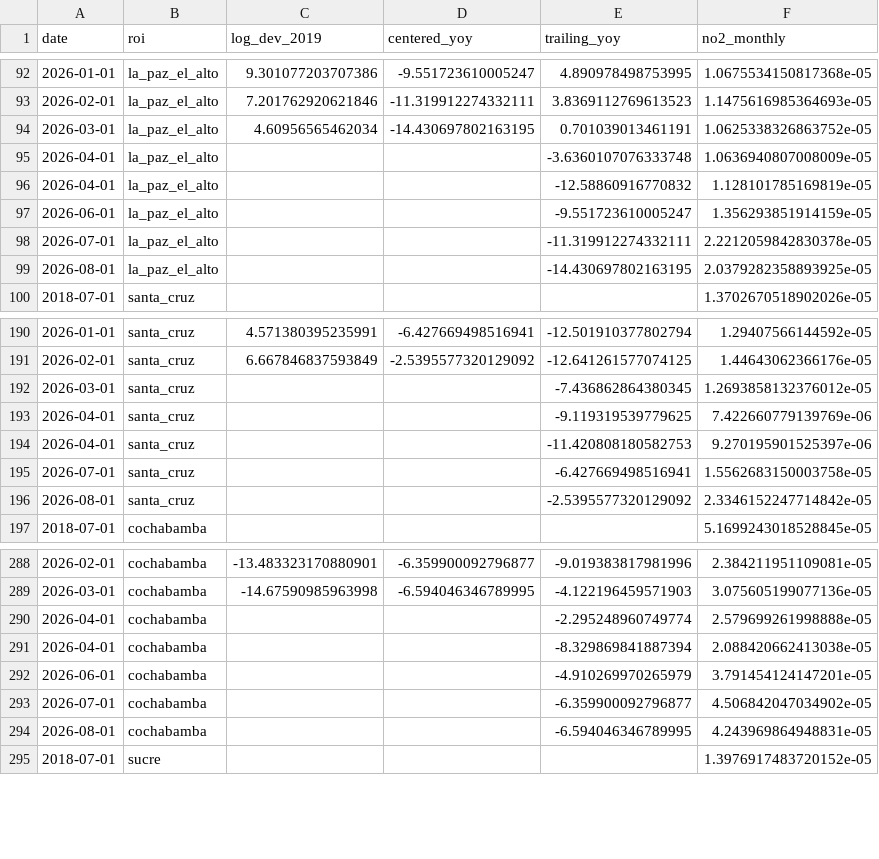
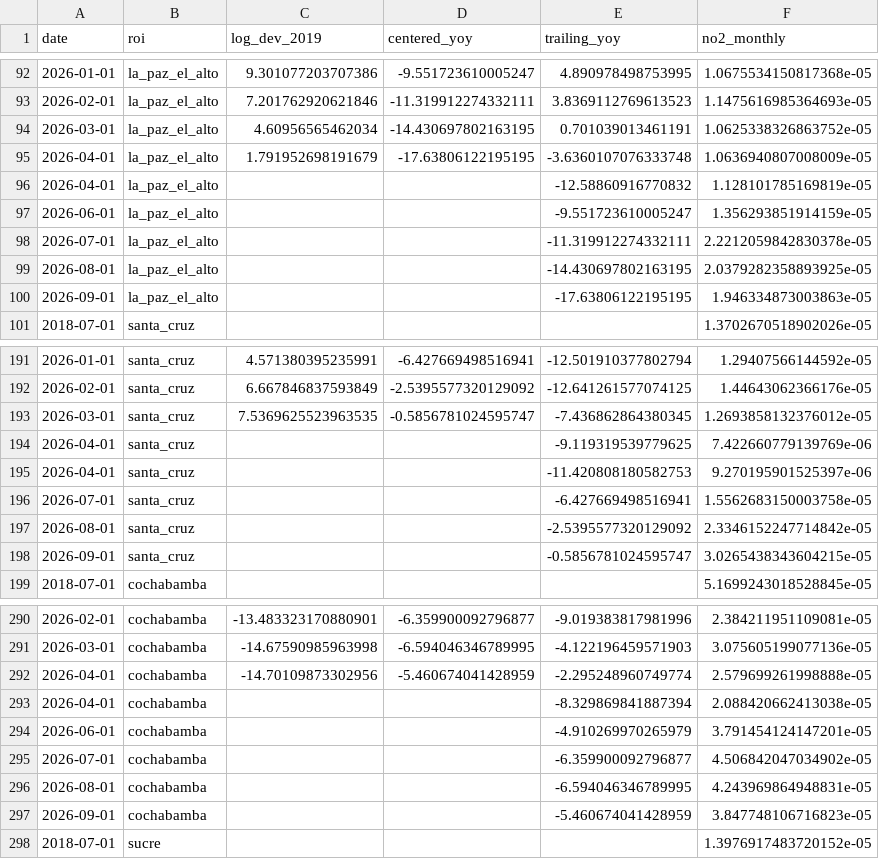
Before and after one commit to wernerhl/smog-tracker, a CSV file: data/monthly/centered_12m.csv, drawn as a sheet; only a part is shown, gaps mark what is left out; the diff covers the shown part only.

```diff
--- a/data/monthly/centered_12m.csv
+++ b/data/monthly/centered_12m.csv
@@ -94,3 +94,3 @@ date,roi,log_dev_2019,centered_yoy,trailing_yoy,no2_monthly
 2026-03-01,la_paz_el_alto,4.60956565462034,-14.430697802163195,0.701039013461191,1.0625338326863752e-05
-2026-04-01,la_paz_el_alto,,,-3.6360107076333748,1.0636940807008009e-05
+2026-04-01,la_paz_el_alto,1.791952698191679,-17.63806122195195,-3.6360107076333748,1.0636940807008009e-05
 2026-04-01,la_paz_el_alto,,,-12.58860916770832,1.128101785169819e-05
@@ -99,2 +99,3 @@ date,roi,log_dev_2019,centered_yoy,trailing_yoy,no2_monthly
 2026-08-01,la_paz_el_alto,,,-14.430697802163195,2.0379282358893925e-05
+2026-09-01,la_paz_el_alto,,,-17.63806122195195,1.946334873003863e-05
 2018-07-01,santa_cruz,,,,1.3702670518902026e-05
@@ -191,3 +192,3 @@ date,roi,log_dev_2019,centered_yoy,trailing_yoy,no2_monthly
 2026-02-01,santa_cruz,6.667846837593849,-2.5395577320129092,-12.641261577074125,1.44643062366176e-05
-2026-03-01,santa_cruz,,,-7.436862864380345,1.2693858132376012e-05
+2026-03-01,santa_cruz,7.5369625523963535,-0.5856781024595747,-7.436862864380345,1.2693858132376012e-05
 2026-04-01,santa_cruz,,,-9.119319539779625,7.422660779139769e-06
@@ -196,2 +197,3 @@ date,roi,log_dev_2019,centered_yoy,trailing_yoy,no2_monthly
 2026-08-01,santa_cruz,,,-2.5395577320129092,2.3346152247714842e-05
+2026-09-01,santa_cruz,,,-0.5856781024595747,3.0265438343604215e-05
 2018-07-01,cochabamba,,,,5.1699243018528845e-05
@@ -289,3 +291,3 @@ date,roi,log_dev_2019,centered_yoy,trailing_yoy,no2_monthly
 2026-03-01,cochabamba,-14.67590985963998,-6.594046346789995,-4.122196459571903,3.075605199077136e-05
-2026-04-01,cochabamba,,,-2.295248960749774,2.579699261998888e-05
+2026-04-01,cochabamba,-14.70109873302956,-5.460674041428959,-2.295248960749774,2.579699261998888e-05
 2026-04-01,cochabamba,,,-8.329869841887394,2.088420662413038e-05
@@ -294,2 +296,3 @@ date,roi,log_dev_2019,centered_yoy,trailing_yoy,no2_monthly
 2026-08-01,cochabamba,,,-6.594046346789995,4.243969864948831e-05
+2026-09-01,cochabamba,,,-5.460674041428959,3.847748106716823e-05
 2018-07-01,sucre,,,,1.3976917483720152e-05
```
Also changed, not shown: 7 added rows and 14 edited cells elsewhere in this file, data/monthly/monthly_no2.csv, data/national/national_monthly.csv, 4 other files.
